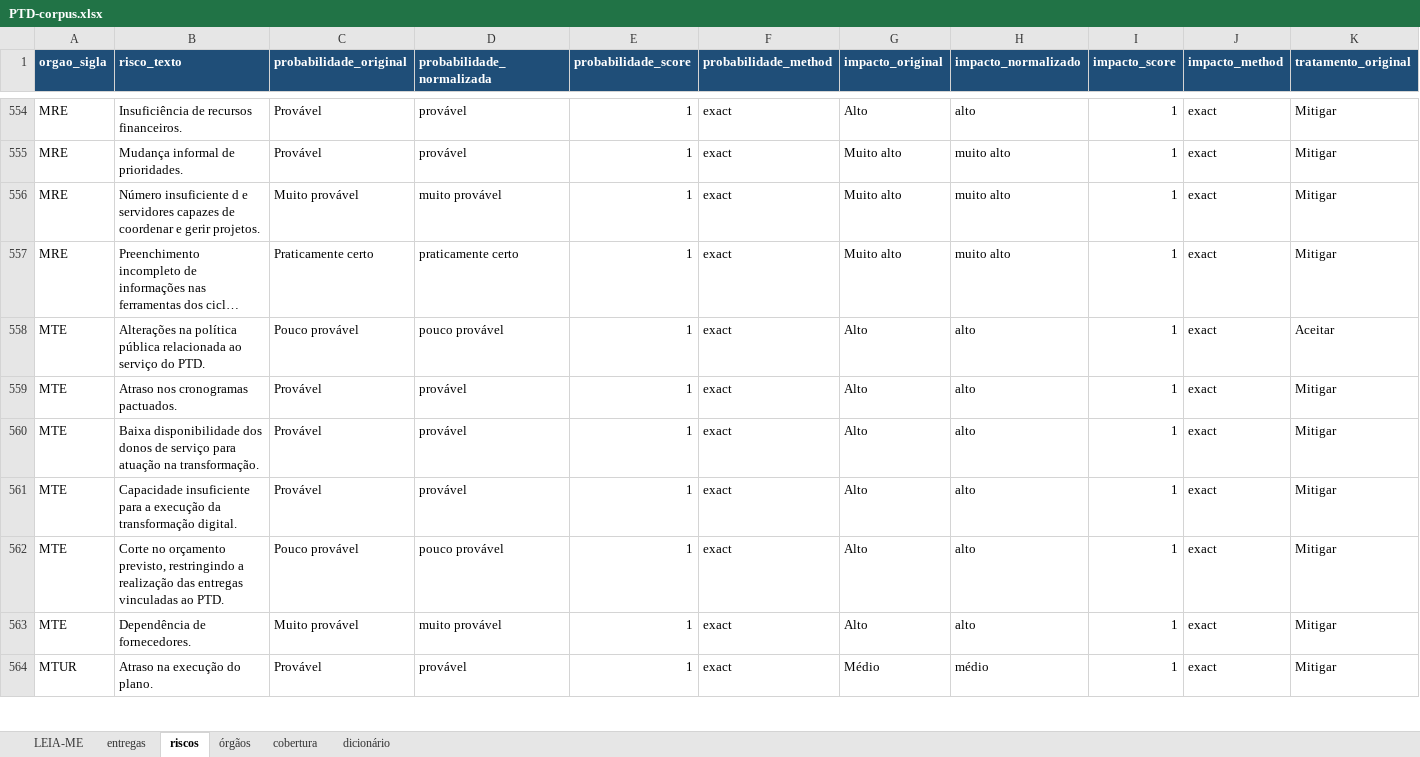
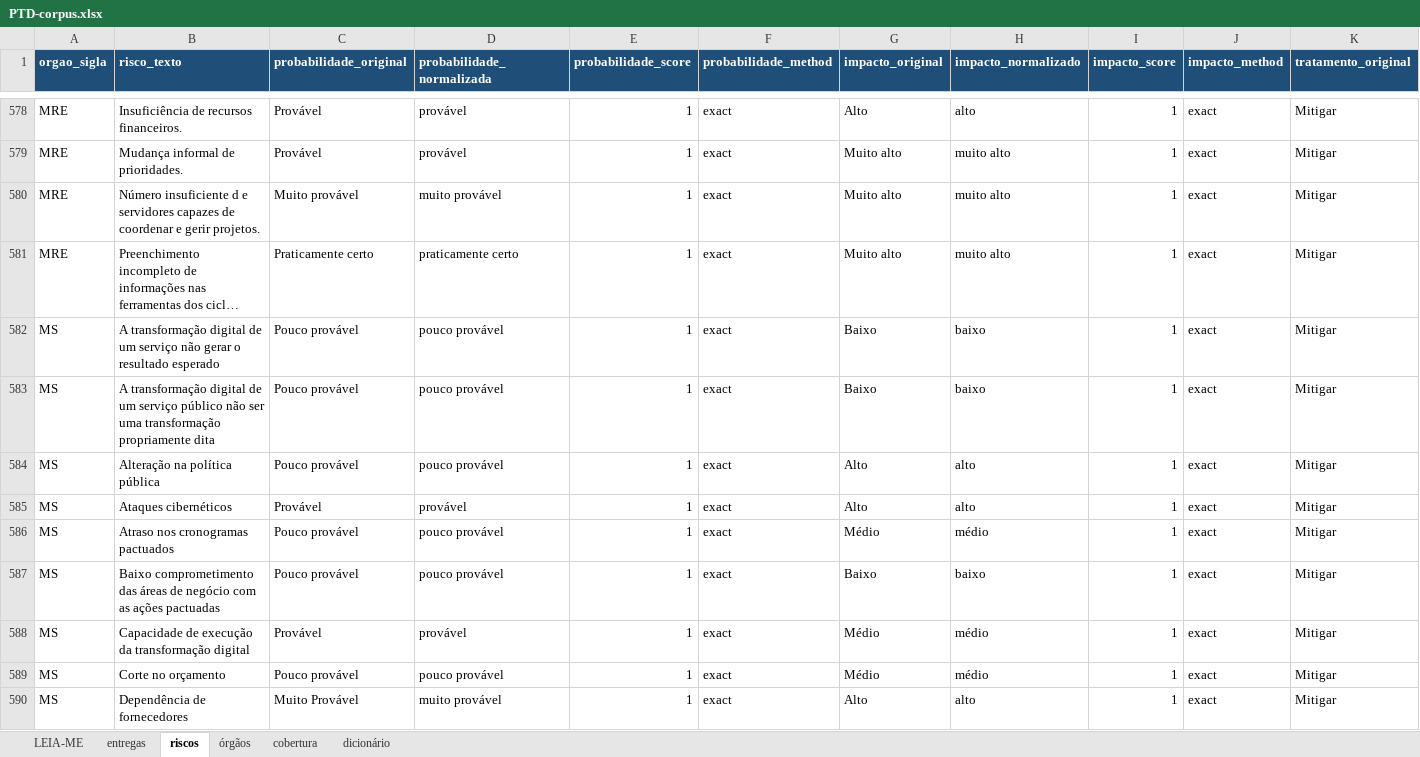
Before and after one commit to freirelucas/PTD-BR-Corpus-dos-Planos-de-Transforma-o-Digital-, an Excel workbook: output/PTD-corpus.xlsx, sheet riscos, drawn as a sheet; only a part is shown, gaps mark what is left out; the shorter side is filled out with more unchanged rows; long unchanged cells end in …; values as stored, in another font and other column widths than the file's, no borders; rows hold the shown columns only; the diff covers the shown part only; the diff names each change by its address in the sheet, - before the commit and + after, or states it on an @@ line.

```diff
--- a/output/PTD-corpus.xlsx (sheet riscos)
+++ b/output/PTD-corpus.xlsx (sheet riscos)
+row 582: MS | A transformação digital de um serviço não gerar o resultado esperado | Pouco provável | pouco provável | 1 | exact | Baixo | baixo | 1 | exact | Mitigar
+row 583: MS | A transformação digital de um serviço público não ser uma transformação propriamente dita | Pouco provável | pouco provável | 1 | exact | Baixo | baixo | 1 | exact | Mitigar
+row 584: MS | Alteração na política pública | Pouco provável | pouco provável | 1 | exact | Alto | alto | 1 | exact | Mitigar
+row 585: MS | Ataques cibernéticos | Provável | provável | 1 | exact | Alto | alto | 1 | exact | Mitigar
+row 586: MS | Atraso nos cronogramas pactuados | Pouco provável | pouco provável | 1 | exact | Médio | médio | 1 | exact | Mitigar
+row 587: MS | Baixo comprometimento das áreas de negócio com as ações pactuadas | Pouco provável | pouco provável | 1 | exact | Baixo | baixo | 1 | exact | Mitigar
+row 588: MS | Capacidade de execução da transformação digital | Provável | provável | 1 | exact | Médio | médio | 1 | exact | Mitigar
+row 589: MS | Corte no orçamento | Pouco provável | pouco provável | 1 | exact | Médio | médio | 1 | exact | Mitigar
+row 590: MS | Dependência de fornecedores | Muito Provável | muito provável | 1 | exact | Alto | alto | 1 | exact | Mitigar
```
Also changed, not shown: 39 added rows, 5 removed rows and 274 edited cells elsewhere in this sheet, sheet entregas, sheet órgãos, sheet cobertura, sheet LEIA-ME, 25 other files.
